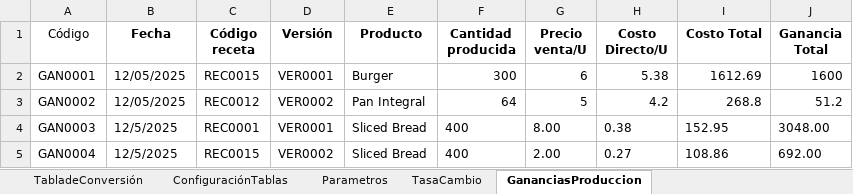
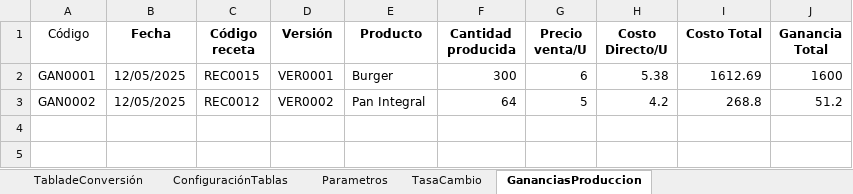
Before and after one commit to EmanuelMiltonGonzalesQuiroz/GUIpanaderia, an Excel workbook: ProyectosPanaderia/Datos/Hoja de datos.xlsx, sheet GananciasProduccion, drawn as a sheet; values as stored, in another font and other column widths than the file's, no borders; table styles not drawn; the diff names each change by its address in the sheet, - before the commit and + after, or states it on an @@ line.

```diff
--- a/ProyectosPanaderia/Datos/Hoja de datos.xlsx (sheet GananciasProduccion)
+++ b/ProyectosPanaderia/Datos/Hoja de datos.xlsx (sheet GananciasProduccion)
-row 4: GAN0003 | 12/5/2025 | REC0001 | VER0001 | Sliced Bread | 400 | 8.00 | 0.38 | 152.95 | 3048.00
-row 5: GAN0004 | 12/5/2025 | REC0015 | VER0002 | Sliced Bread | 400 | 2.00 | 0.27 | 108.86 | 692.00
```
Also changed, not shown: sheet RecetasIngredientes, sheet Produccion, 42 other files.
